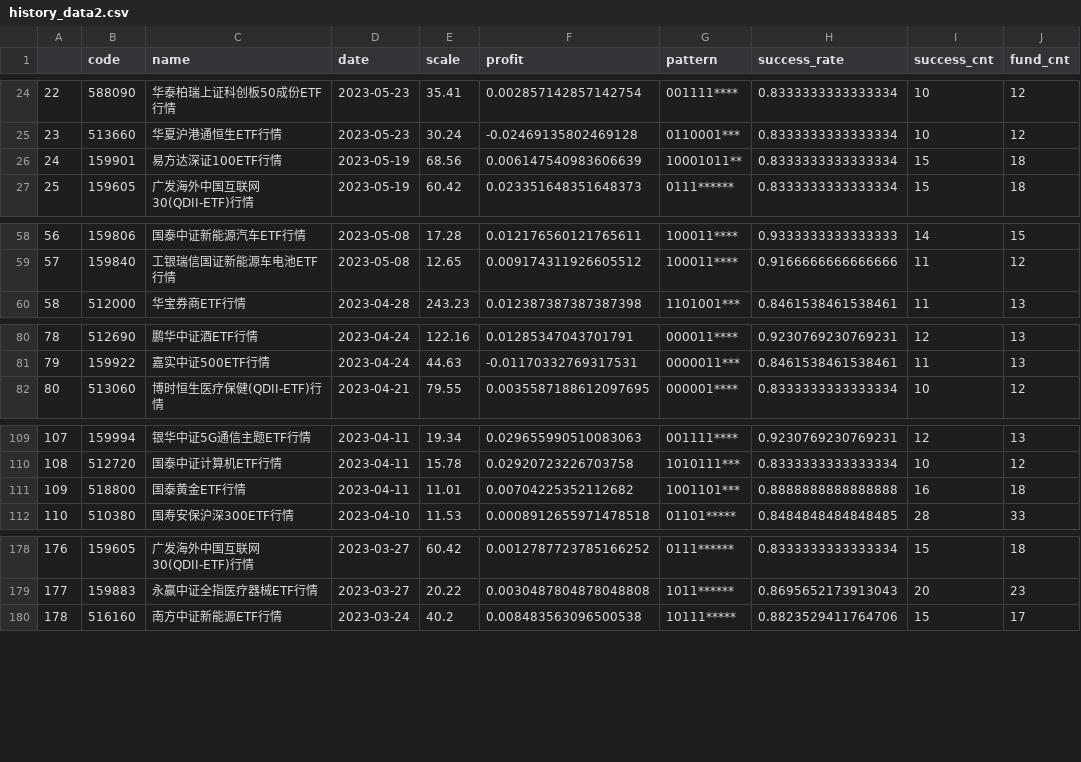
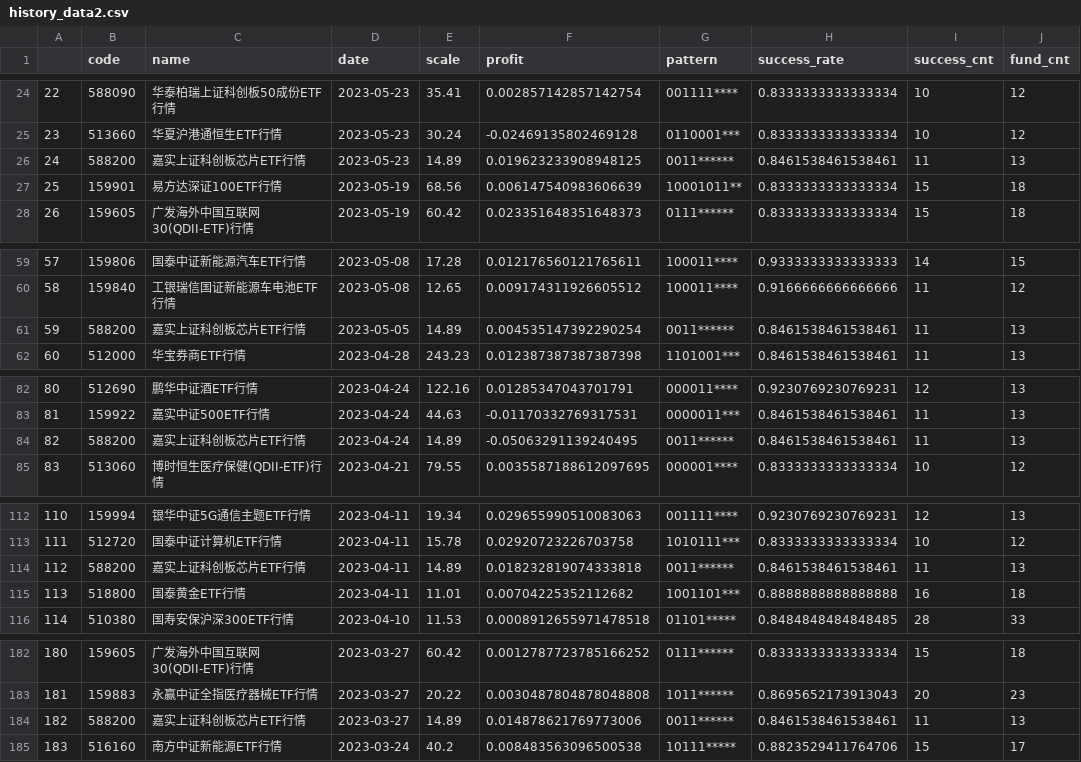
Before and after one commit to zuoxiaolei/qtrade2, a CSV file: data/ads/history_data2.csv, drawn as a sheet; only a part is shown, gaps mark what is left out; addresses are those after the commit; the diff covers the shown part only; the diff names each change by its address in the sheet, - before the commit and + after, or states it on an @@ line.

```diff
--- a/data/ads/history_data2.csv
+++ b/data/ads/history_data2.csv
+row 26: 24 | 588200 | 嘉实上证科创板芯片ETF行情 | 2023-05-23 | 14.89 | 0.019623233908948125 | 0011****** | 0.8461538461538461 | 11 | 13
@@ column A renumbered from row 27 down @@
+row 61: 59 | 588200 | 嘉实上证科创板芯片ETF行情 | 2023-05-05 | 14.89 | 0.004535147392290254 | 0011****** | 0.8461538461538461 | 11 | 13
+row 84: 82 | 588200 | 嘉实上证科创板芯片ETF行情 | 2023-04-24 | 14.89 | -0.05063291139240495 | 0011****** | 0.8461538461538461 | 11 | 13
+row 114: 112 | 588200 | 嘉实上证科创板芯片ETF行情 | 2023-04-11 | 14.89 | 0.018232819074333818 | 0011****** | 0.8461538461538461 | 11 | 13
+row 184: 182 | 588200 | 嘉实上证科创板芯片ETF行情 | 2023-03-27 | 14.89 | 0.014878621769773006 | 0011****** | 0.8461538461538461 | 11 | 13
```
Also changed, not shown: 8 added rows and 2 edited cells elsewhere in this file.
